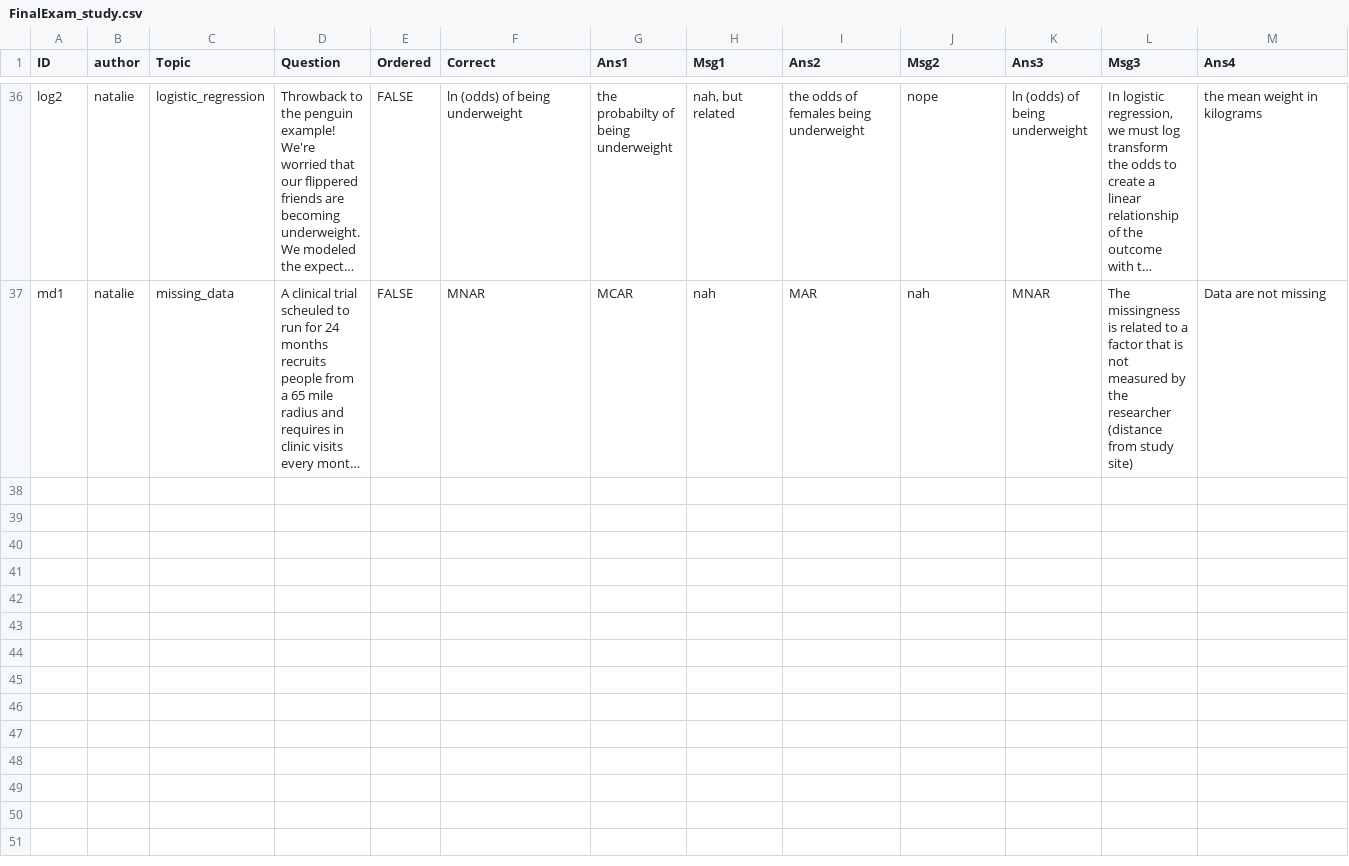
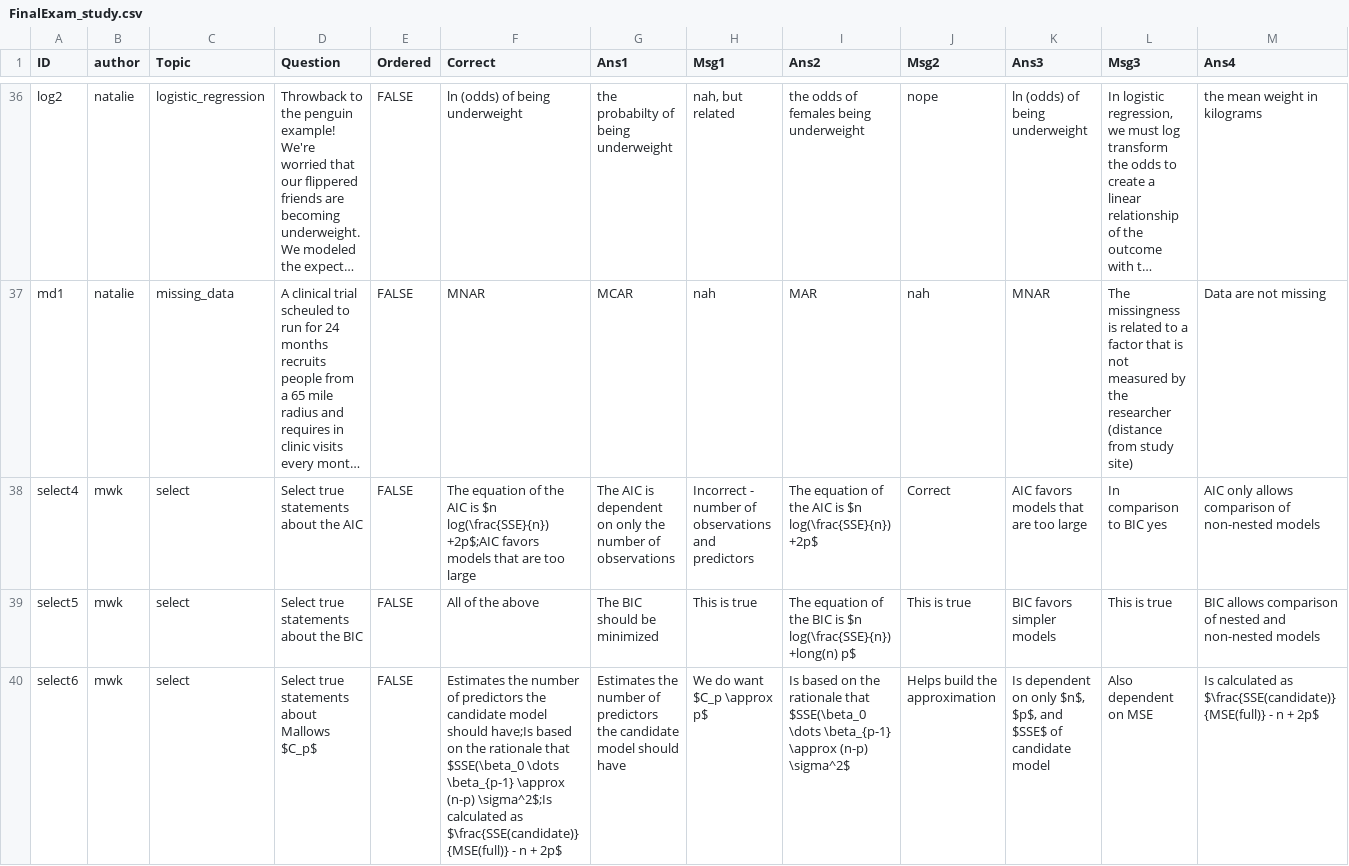
Before and after one commit to mwklose/BIOS663, a CSV file: FinalExam_study.csv, drawn as a sheet; only a part is shown, gaps mark what is left out; long unchanged cells end in …; rows hold the shown columns only; the diff covers the shown part only; the diff names each change by its address in the sheet, - before the commit and + after, or states it on an @@ line.

Commit message:
Updated Selection Qs

```diff
--- a/FinalExam_study.csv
+++ b/FinalExam_study.csv
+row 38: select4 | mwk | select | Select true statements about the AIC | FALSE | The equation of the AIC is $n log(\frac{SSE}{n}) +2p$;AIC favors models that are too large | The AIC is dependent on only the number of observations | Incorrect - number of observations and predictors | The equation of the AIC is $n log(\frac{SSE}{n}) +2p$ | Correct | AIC favors models that are too large | In comparison to BIC yes | AIC only allows comparison of non-nested models
+row 39: select5 | mwk | select | Select true statements about the BIC | FALSE | All of the above | The BIC should be minimized | This is true | The equation of the BIC is $n log(\frac{SSE}{n}) +long(n) p$ | This is true | BIC favors simpler models | This is true | BIC allows comparison of nested and non-nested models
+row 40: select6 | mwk | select | Select true statements about Mallows $C_p$ | FALSE | Estimates the number of predictors the candidate model should have;Is based on the rationale that $SSE(\beta_0 \dots \beta_{p-1} \approx (n-p) \sigma^2$;Is calculated as $\frac{SSE(candidate)}{MSE(full)} - n + 2p$ | Estimates the number of predictors the candidate model should have | We do want $C_p \approx p$ | Is based on the rationale that $SSE(\beta_0 \dots \beta_{p-1} \approx (n-p) \sigma^2$ | Helps build the approximation | Is dependent on only $n$, $p$, and $SSE$ of candidate model | Also dependent on MSE | Is calculated as $\frac{SSE(candidate)}{MSE(full)} - n + 2p$
```
Also changed, not shown: 3 added rows elsewhere in this file.
